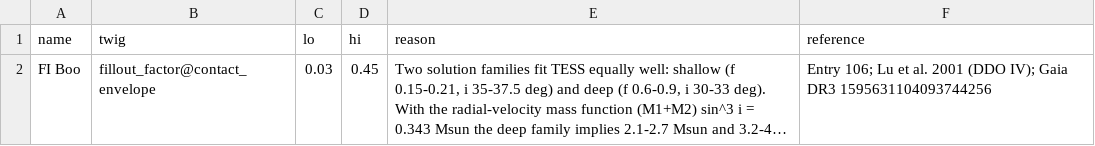
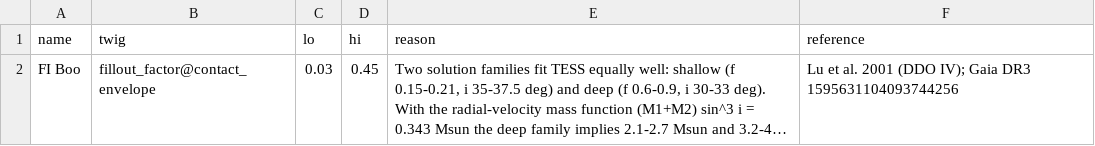
Before and after one commit to GeoVlrs/neglected-eclipsing-binaries, a CSV file: data/targets/star_priors.csv, drawn as a sheet; long unchanged cells end in …; the diff names each change by its address in the sheet, - before the commit and + after, or states it on an @@ line.

```diff
--- a/data/targets/star_priors.csv
+++ b/data/targets/star_priors.csv
-F2 (reference): Entry 106; Lu et…
+F2 (reference): Lu et…
```
Also changed, not shown: data/targets/third_light.csv, 12 other files.
